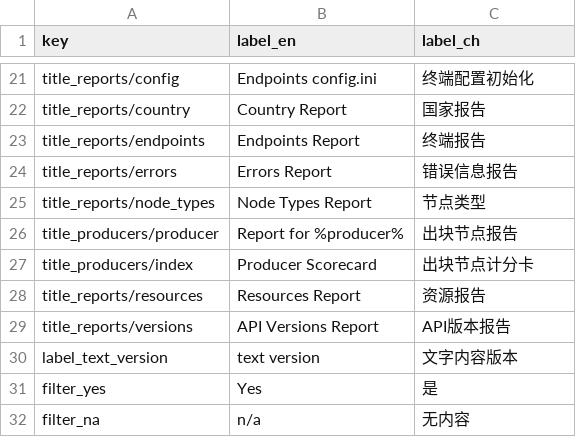
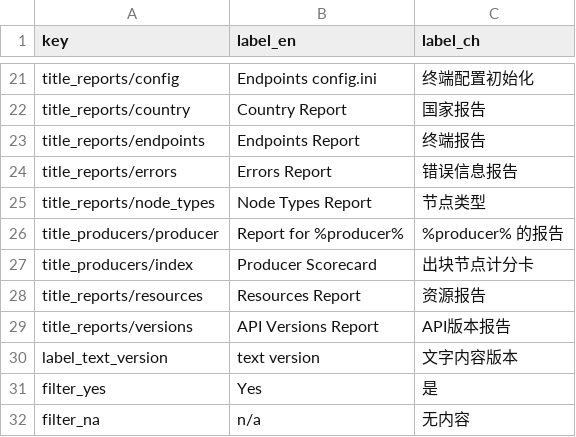
Before and after one commit to EOS-Nation/bpvalidate, a CSV file: config/labels.csv, drawn as a sheet; only a part is shown, gaps mark what is left out.

Commit message:
Update labels.csv

```diff
--- a/config/labels.csv
+++ b/config/labels.csv
@@ -25,3 +25,3 @@ title_reports/errors,Errors Report,错误信息报告
 title_reports/node_types,Node Types Report,节点类型
-title_producers/producer,Report for %producer%,出块节点报告
+title_producers/producer,Report for %producer%,%producer% 的报告
 title_producers/index,Producer Scorecard,出块节点计分卡
```
